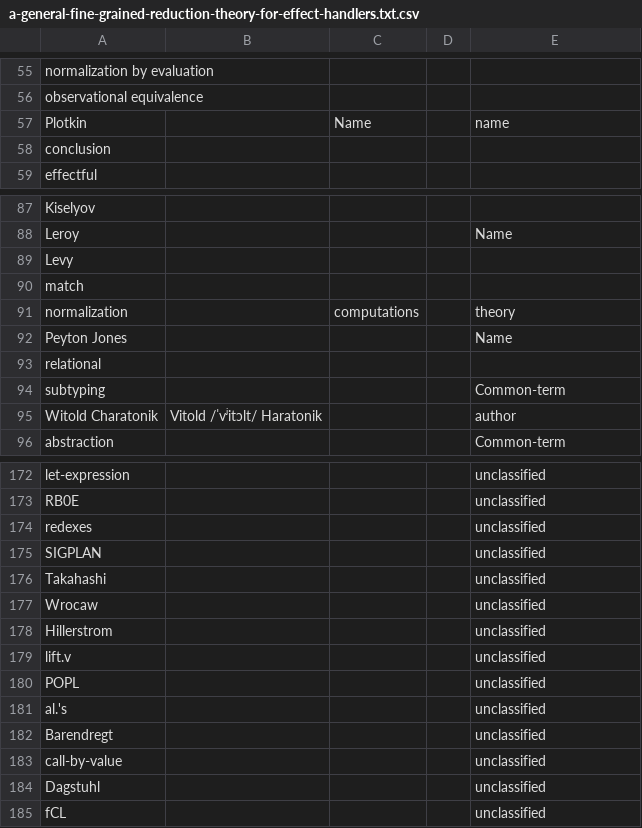
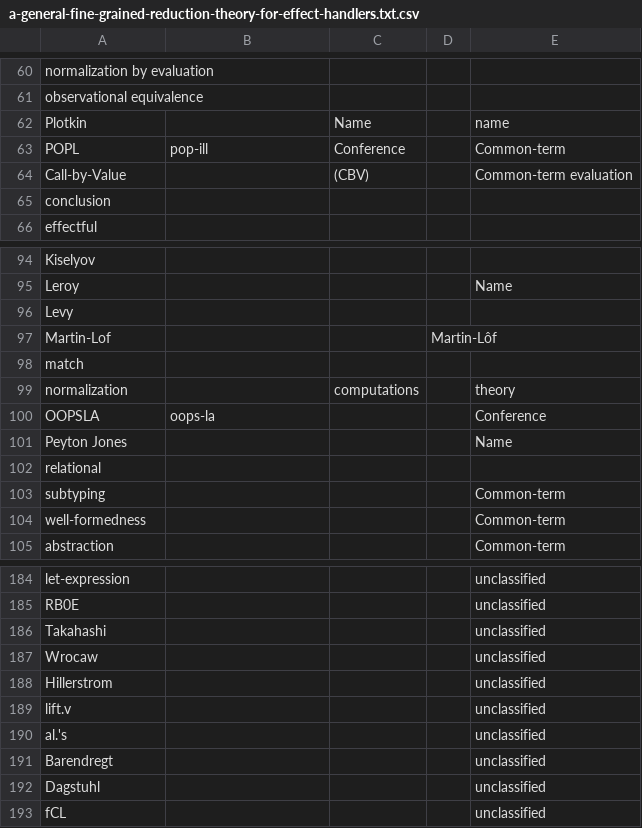
Before and after one commit to Chobbes/icfp-captioning-2023, a CSV file: September 5/a-general-fine-grained-reduction-theory-for-effect-handlers.txt.csv, drawn as a sheet; only a part is shown, gaps mark what is left out; the diff covers the shown part only.

```diff
--- a/September 5/a-general-fine-grained-reduction-theory-for-effect-handlers.txt.csv
+++ b/September 5/a-general-fine-grained-reduction-theory-for-effect-handlers.txt.csv
@@ -57,2 +62,4 @@ observational equivalence,,,,
 Plotkin,,Name,,name
+POPL,pop-ill,Conference,,Common-term
+Call-by-Value,,(CBV),,Common-term evaluation
 conclusion,,,,
@@ -89,4 +96,6 @@ Leroy,,,,Name
 Levy,,,,
+Martin-Lof,,,Martin-Lôf,
 match,,,,
 normalization,,computations,,theory
+OOPSLA,oops-la,,,Conference
 Peyton Jones,,,,Name
@@ -94,3 +103,3 @@ relational,,,,
 subtyping,,,,Common-term
-Witold Charatonik,Vitold /ˈvʲitɔlt/ Haratonik,,,author
+well-formedness,,,,Common-term
 abstraction,,,,Common-term
@@ -173,4 +185,2 @@ let-expression,,,,unclassified
 RB0E,,,,unclassified
-redexes,,,,unclassified
-SIGPLAN,,,,unclassified
 Takahashi,,,,unclassified
@@ -179,6 +189,4 @@ Hillerstrom,,,,unclassified
 lift.v,,,,unclassified
-POPL,,,,unclassified
 al.'s,,,,unclassified
 Barendregt,,,,unclassified
-call-by-value,,,,unclassified
 Dagstuhl,,,,unclassified
```
Also changed, not shown: 7 added rows, 4 removed rows, 1 moved row and 1 edited cell elsewhere in this file, September 5/a-graded-modal-dependent-type-theory-with-a-universe-and-erasure-formalized.txt.csv, September 5/dependently-typed-programming-with-logical-equality-reflecation.txt.csv, 30 other files.
